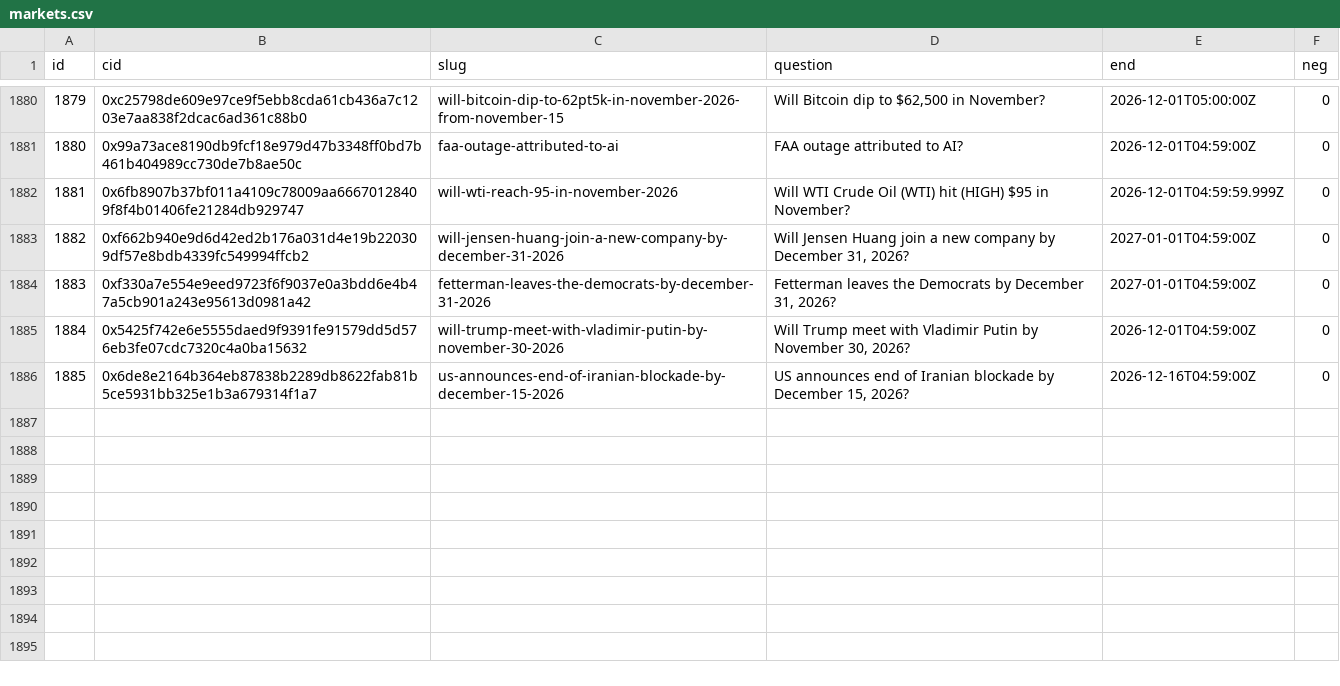
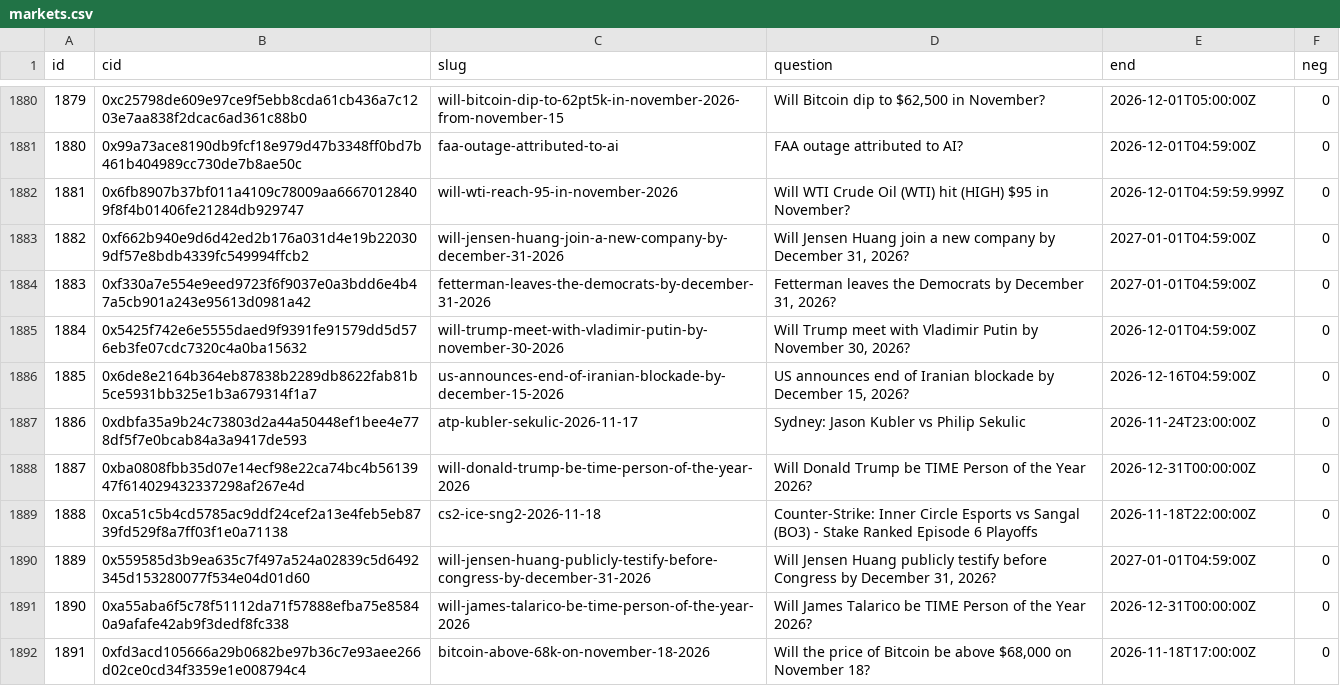
Before and after one commit to 2akklaktu-hue/polymarket, a CSV file: data/live/markets.csv, drawn as a sheet; only a part is shown, gaps mark what is left out; the diff names each change by its address in the sheet, - before the commit and + after, or states it on an @@ line.

```diff
--- a/data/live/markets.csv
+++ b/data/live/markets.csv
+row 1887: 1886 | 0xdbfa35a9b24c73803d2a44a50448ef1bee4e778df5f7e0bcab84a3a9417de593 | atp-kubler-sekulic-2026-11-17 | Sydney: Jason Kubler vs Philip Sekulic | 2026-11-24T23:00:00Z | 0
+row 1888: 1887 | 0xba0808fbb35d07e14ecf98e22ca74bc4b5613947f614029432337298af267e4d | will-donald-trump-be-time-person-of-the-year-2026 | Will Donald Trump be TIME Person of the Year 2026? | 2026-12-31T00:00:00Z | 0
+row 1889: 1888 | 0xca51c5b4cd5785ac9ddf24cef2a13e4feb5eb8739fd529f8a7ff03f1e0a71138 | cs2-ice-sng2-2026-11-18 | Counter-Strike: Inner Circle Esports vs Sangal (BO3) - Stake Ranked Episode 6 Playoffs | 2026-11-18T22:00:00Z | 0
+row 1890: 1889 | 0x559585d3b9ea635c7f497a524a02839c5d6492345d153280077f534e04d01d60 | will-jensen-huang-publicly-testify-before-congress-by-december-31-2026 | Will Jensen Huang publicly testify before Congress by December 31, 2026? | 2027-01-01T04:59:00Z | 0
+row 1891: 1890 | 0xa55aba6f5c78f51112da71f57888efba75e85840a9afafe42ab9f3dedf8fc338 | will-james-talarico-be-time-person-of-the-year-2026 | Will James Talarico be TIME Person of the Year 2026? | 2026-12-31T00:00:00Z | 0
+row 1892: 1891 | 0xfd3acd105666a29b0682be97b36c7e93aee266d02ce0cd34f3359e1e008794c4 | bitcoin-above-68k-on-november-18-2026 | Will the price of Bitcoin be above $68,000 on November 18? | 2026-11-18T17:00:00Z | 0
```
Also changed, not shown: 2 other files.
